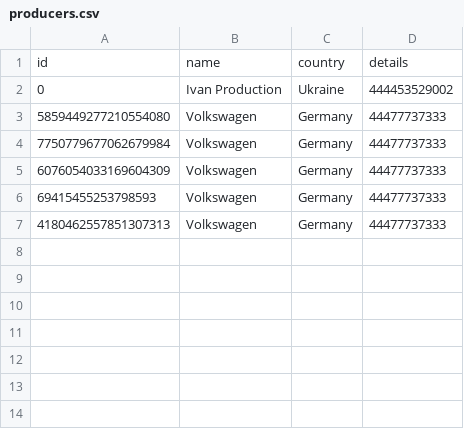
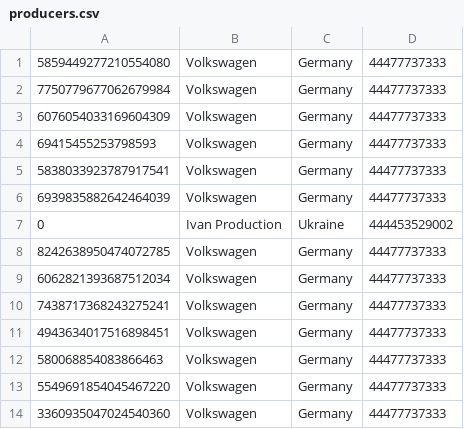
Before and after one commit to MazurenkoNick/souvenirsGFL, a CSV file: src/main/resources/producers.csv, drawn as a sheet.

```diff
--- a/src/main/resources/producers.csv
+++ b/src/main/resources/producers.csv
@@ -1,3 +1 @@
-id,name,country,details
-0, Ivan Production, Ukraine, 444453529002
 5859449277210554080, Volkswagen, Germany, 44477737333
@@ -6,2 +4,11 @@ id,name,country,details
 69415455253798593, Volkswagen, Germany, 44477737333
-4180462557851307313, Volkswagen, Germany, 44477737333
+5838033923787917541, Volkswagen, Germany, 44477737333
+6939835882642464039, Volkswagen, Germany, 44477737333
+0, Ivan Production, Ukraine, 444453529002
+8242638950474072785, Volkswagen, Germany, 44477737333
+6062821393687512034, Volkswagen, Germany, 44477737333
+7438717368243275241, Volkswagen, Germany, 44477737333
+4943634017516898451, Volkswagen, Germany, 44477737333
+580068854083866463, Volkswagen, Germany, 44477737333
+5549691854045467220, Volkswagen, Germany, 44477737333
+3360935047024540360, Volkswagen, Germany, 44477737333
```
Also changed, not shown: src/main/resources/souvenirs.csv, 2 other files.
